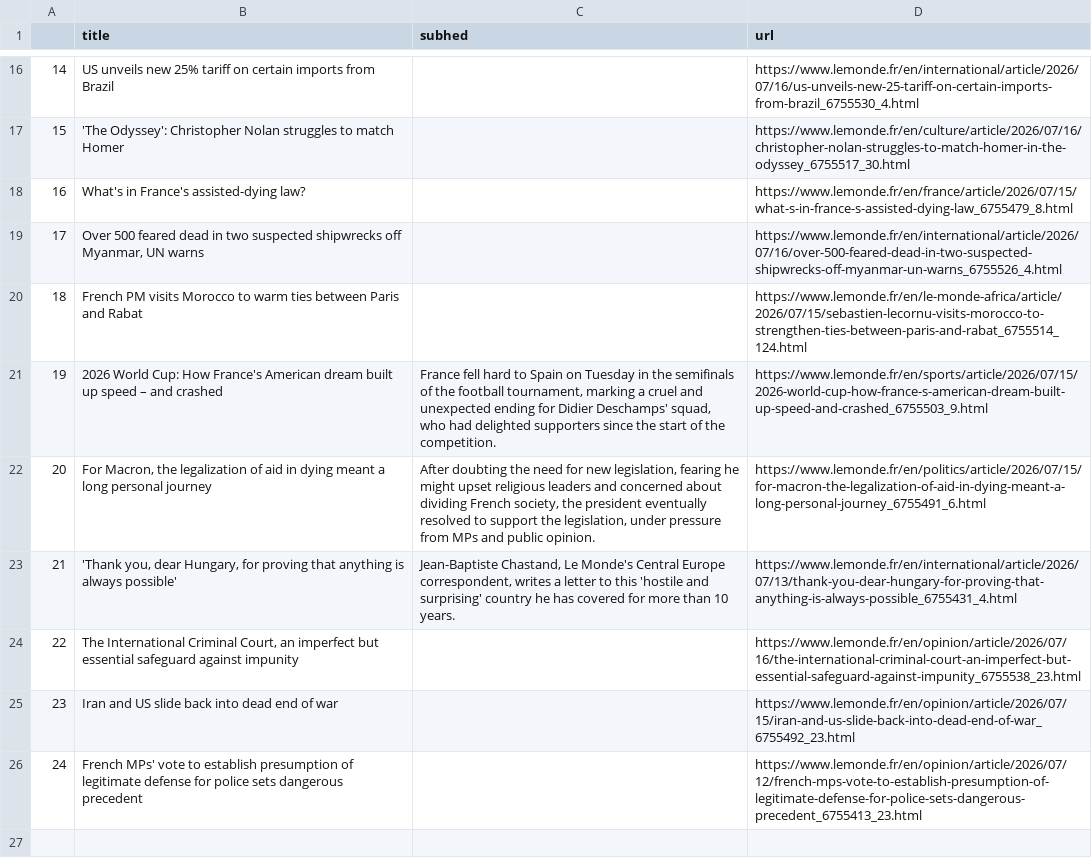
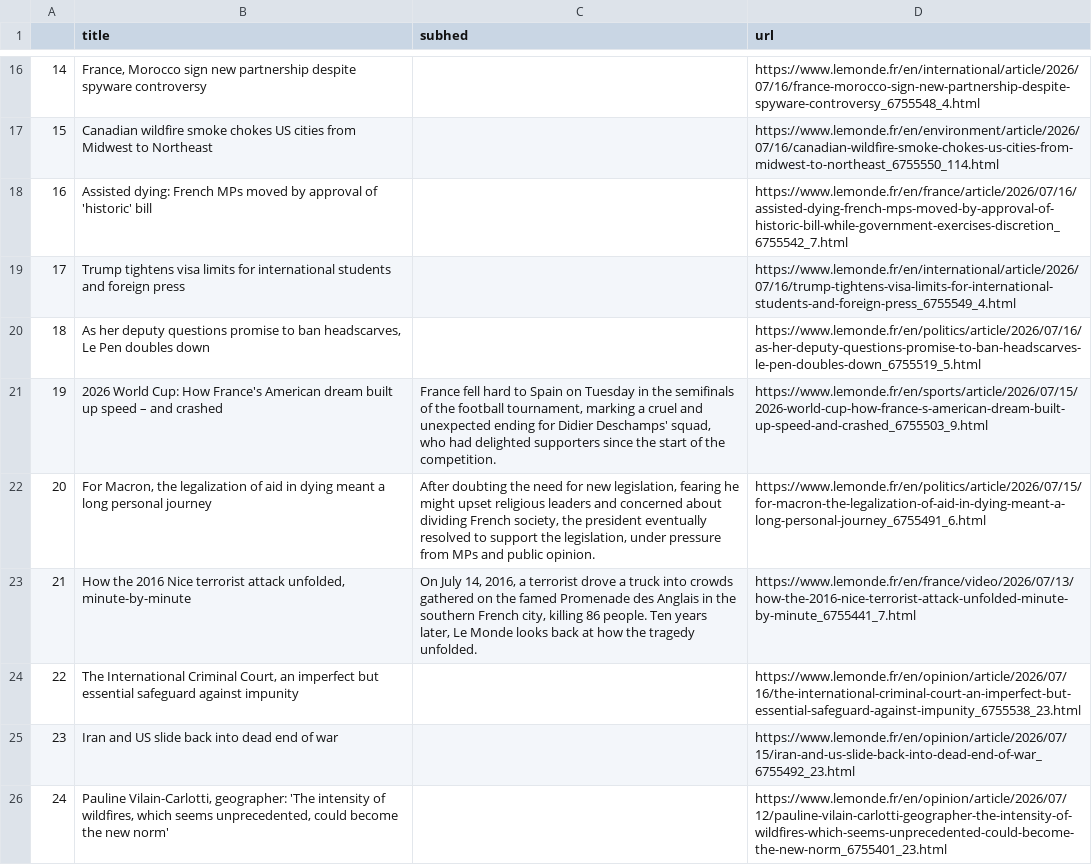
Before and after one commit to Levin-Ari/homework-7, a CSV file: le_monde.csv, drawn as a sheet; only a part is shown, gaps mark what is left out; the diff covers the shown part only.

```diff
--- a/le_monde.csv
+++ b/le_monde.csv
@@ -16,11 +16,11 @@
-14,US unveils new 25% tariff on certain imports from Brazil,,https://www.lemonde.fr/en/international/article/2026/07/16/us-unveils-new-25-tariff-on-certain-imports-from-brazil_6755530_4.html
-15,'The Odyssey': Christopher Nolan struggles to match Homer,,https://www.lemonde.fr/en/culture/article/2026/07/16/christopher-nolan-struggles-to-match-homer-in-the-odyssey_6755517_30.html
-16,What's in France's assisted-dying law?,,https://www.lemonde.fr/en/france/article/2026/07/15/what-s-in-france-s-assisted-dying-law_6755479_8.html
-17,"Over 500 feared dead in two suspected shipwrecks off Myanmar, UN warns",,https://www.lemonde.fr/en/international/article/2026/07/16/over-500-feared-dead-in-two-suspected-shipwrecks-off-myanmar-un-warns_6755526_4.html
-18,French PM visits Morocco to warm ties between Paris and Rabat,,https://www.lemonde.fr/en/le-monde-africa/article/2026/07/15/sebastien-lecornu-visits-morocco-to-strengthen-ties-between-paris-and-rabat_6755514_124.html
+14,"France, Morocco sign new partnership despite spyware controversy",,https://www.lemonde.fr/en/international/article/2026/07/16/france-morocco-sign-new-partnership-despite-spyware-controversy_6755548_4.html
+15,Canadian wildfire smoke chokes US cities from Midwest to Northeast,,https://www.lemonde.fr/en/environment/article/2026/07/16/canadian-wildfire-smoke-chokes-us-cities-from-midwest-to-northeast_6755550_114.html
+16,Assisted dying: French MPs moved by approval of 'historic' bill,,https://www.lemonde.fr/en/france/article/2026/07/16/assisted-dying-french-mps-moved-by-approval-of-historic-bill-while-government-exercises-discretion_6755542_7.html
+17,Trump tightens visa limits for international students and foreign press,,https://www.lemonde.fr/en/international/article/2026/07/16/trump-tightens-visa-limits-for-international-students-and-foreign-press_6755549_4.html
+18,"As her deputy questions promise to ban headscarves, Le Pen doubles down",,https://www.lemonde.fr/en/politics/article/2026/07/16/as-her-deputy-questions-promise-to-ban-headscarves-le-pen-doubles-down_6755519_5.html
 19,2026 World Cup: How France's American dream built up speed – and crashed,"France fell hard to Spain on Tuesday in the semifinals of the football tournament, marking a cruel and unexpected ending for Didier Deschamps' squad, who had delighted supporters since the start of the competition.",https://www.lemonde.fr/en/sports/article/2026/07/15/2026-world-cup-how-france-s-american-dream-built-up-speed-and-crashed_6755503_9.html
 20,"For Macron, the legalization of aid in dying meant a long personal journey","After doubting the need for new legislation, fearing he might upset religious leaders and concerned about dividing French society, the president eventually resolved to support the legislation, under pressure from MPs and public opinion.",https://www.lemonde.fr/en/politics/article/2026/07/15/for-macron-the-legalization-of-aid-in-dying-meant-a-long-personal-journey_6755491_6.html
-21,"'Thank you, dear Hungary, for proving that anything is always possible'","Jean-Baptiste Chastand, Le Monde's Central Europe correspondent, writes a letter to this 'hostile and surprising' country he has covered for more than 10 years.",https://www.lemonde.fr/en/international/article/2026/07/13/thank-you-dear-hungary-for-proving-that-anything-is-always-possible_6755431_4.html
+21,"How the 2016 Nice terrorist attack unfolded, minute-by-minute","On July 14, 2016, a terrorist drove a truck into crowds gathered on the famed Promenade des Anglais in the southern French city, killing 86 people. Ten years later, Le Monde looks back at how the tragedy unfolded.",https://www.lemonde.fr/en/france/video/2026/07/13/how-the-2016-nice-terrorist-attack-unfolded-minute-by-minute_6755441_7.html
 22,"The International Criminal Court, an imperfect but essential safeguard against impunity",,https://www.lemonde.fr/en/opinion/article/2026/07/16/the-international-criminal-court-an-imperfect-but-essential-safeguard-against-impunity_6755538_23.html
 23,Iran and US slide back into dead end of war,,https://www.lemonde.fr/en/opinion/article/2026/07/15/iran-and-us-slide-back-into-dead-end-of-war_6755492_23.html
-24,French MPs' vote to establish presumption of legitimate defense for police sets dangerous precedent,,https://www.lemonde.fr/en/opinion/article/2026/07/12/french-mps-vote-to-establish-presumption-of-legitimate-defense-for-police-sets-dangerous-precedent_6755413_23.html
+24,"Pauline Vilain-Carlotti, geographer: 'The intensity of wildfires, which seems unprecedented, could become the new norm'",,https://www.lemonde.fr/en/opinion/article/2026/07/12/pauline-vilain-carlotti-geographer-the-intensity-of-wildfires-which-seems-unprecedented-could-become-the-new-norm_6755401_23.html
```
Also changed, not shown: 31 edited cells elsewhere in this file.
